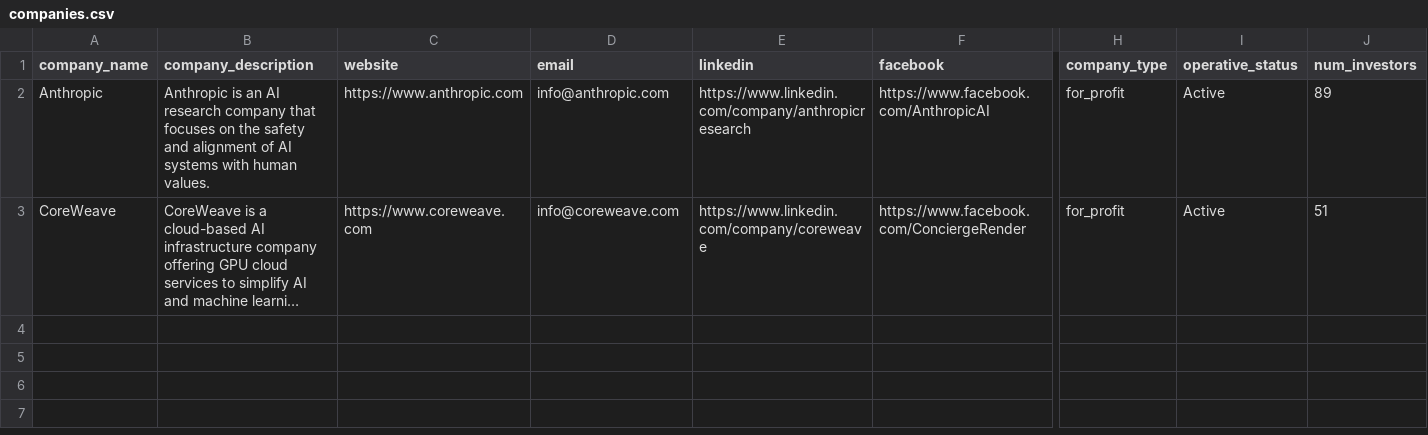
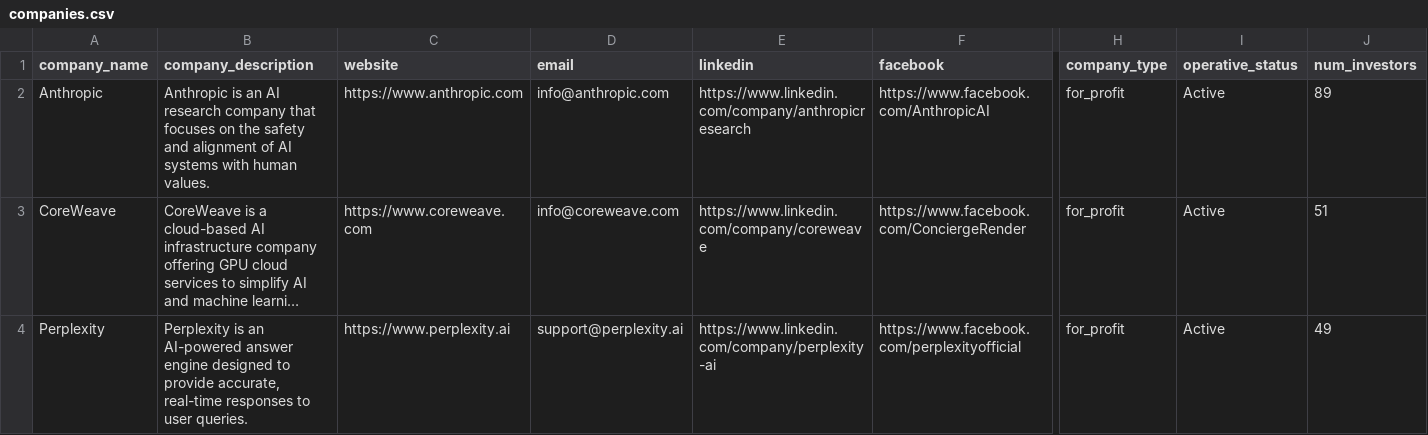
Before and after one commit to okor314/crunchbase-scraper, a CSV file: output/companies.csv, drawn as a sheet; only a part is shown, gaps mark what is left out; long unchanged cells end in …; rows hold the shown columns only; the diff names each change by its address in the sheet, - before the commit and + after, or states it on an @@ line.

```diff
--- a/output/companies.csv
+++ b/output/companies.csv
+row 4: Perplexity | Perplexity is an AI-powered answer engine designed to provide accurate, real-time responses to user queries. | https://www.perplexity.ai | support@perplexity.ai | https://www.linkedin.com/company/perplexity-ai | https://www.facebook.com/perplexityofficial | for_profit | Active | 49
```
Also changed, not shown: output/company_categories.csv, output/founders.csv, 6 other files.
